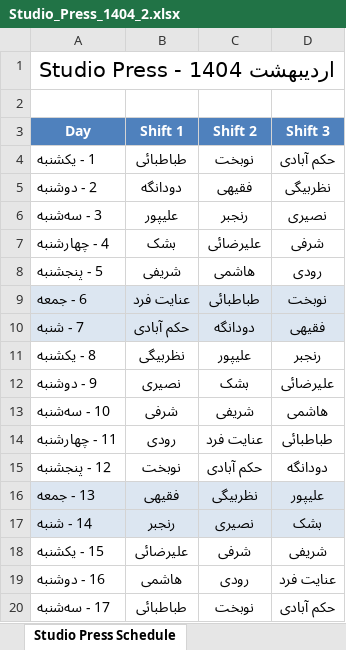
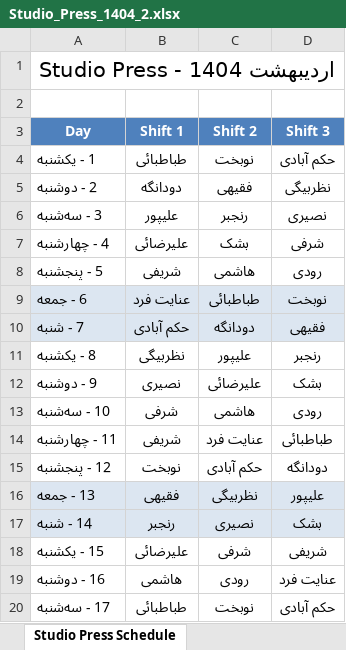
Before and after one commit to ehsaanpour/Shift-Scheduler-With-Login-Shamsi-engineer-panel, an Excel workbook: data/Studio_Press_1404_2.xlsx, sheet Studio Press Schedule, drawn as a sheet; only a part is shown; values as stored, in another font and other column widths than the file's, no borders; the diff names each change by its address in the sheet, - before the commit and + after, or states it on an @@ line.

```diff
--- a/data/Studio_Press_1404_2.xlsx (sheet Studio Press Schedule)
+++ b/data/Studio_Press_1404_2.xlsx (sheet Studio Press Schedule)
-B7 (Shift 1): بشک
+B7 (Shift 1): علیرضائی
-C7 (Shift 2): علیرضائی
+C7 (Shift 2): بشک
-C12 (Shift 2): بشک
+C12 (Shift 2): علیرضائی
-D12 (Shift 3): علیرضائی
+D12 (Shift 3): بشک
-C13 (Shift 2): شریفی
+C13 (Shift 2): هاشمی
-D13 (Shift 3): هاشمی
+D13 (Shift 3): رودی
-B14 (Shift 1): رودی
+B14 (Shift 1): شریفی
```
Also changed, not shown: data/Engineer_Room_1404_2.xlsx, data/Nodal_1404_2.xlsx, 11 other files.
